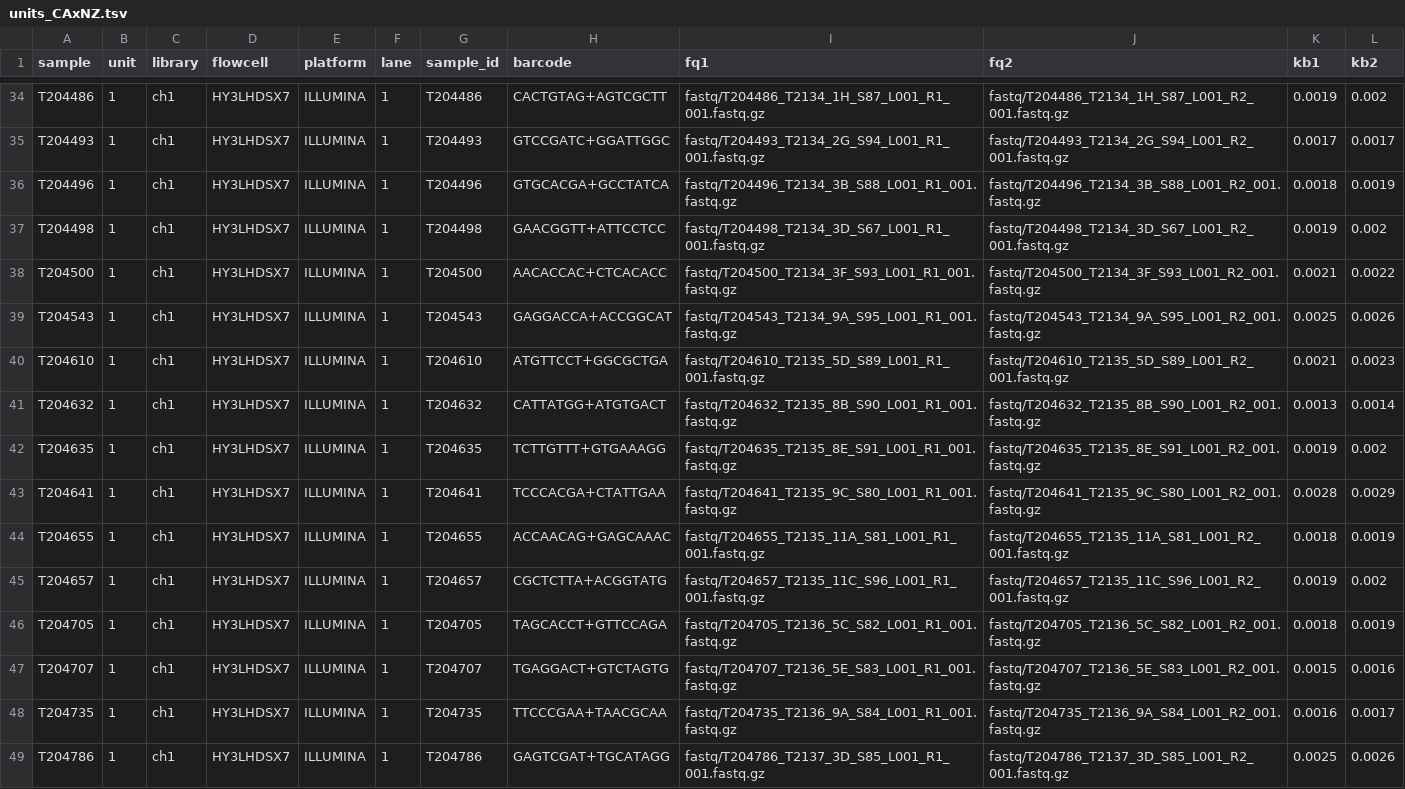
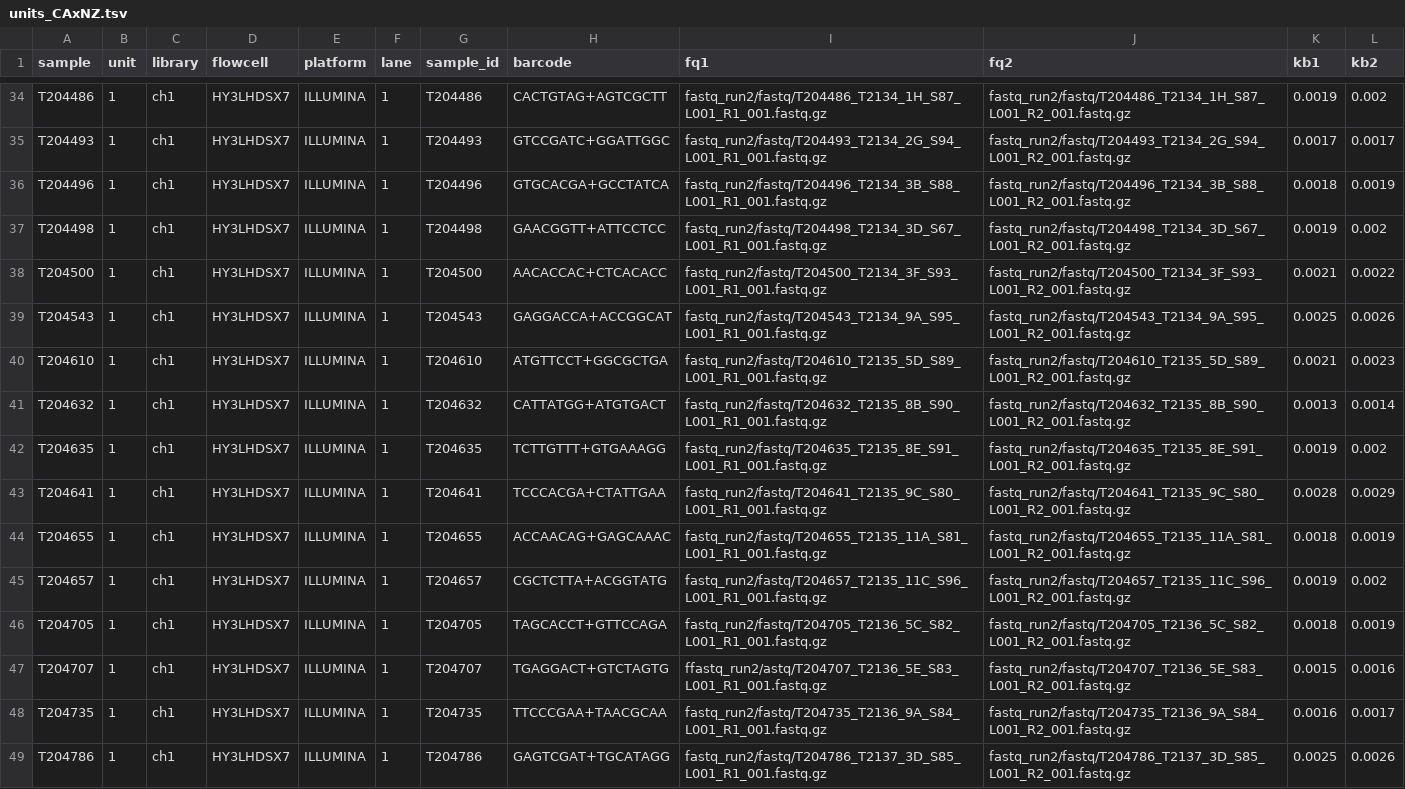
Before and after one commit to carolazari/mega-non-model-wgs-snakeflow, a TSV file: example-configs/arg-nz-ca-chinook/conf/units_CAxNZ.tsv, drawn as a sheet; only a part is shown, gaps mark what is left out; the diff covers the shown part only; the diff names each change by its address in the sheet, - before the commit and + after, or states it on an @@ line.

```diff
--- a/example-configs/arg-nz-ca-chinook/conf/units_CAxNZ.tsv
+++ b/example-configs/arg-nz-ca-chinook/conf/units_CAxNZ.tsv
-I34 (fq1): fastq/T204486_T2134_1H_S87_L001_R1_001.fastq.gz
+I34 (fq1): fastq_run2/fastq/T204486_T2134_1H_S87_L001_R1_001.fastq.gz
-J34 (fq2): fastq/T204486_T2134_1H_S87_L001_R2_001.fastq.gz
+J34 (fq2): fastq_run2/fastq/T204486_T2134_1H_S87_L001_R2_001.fastq.gz
-I35 (fq1): fastq/T204493_T2134_2G_S94_L001_R1_001.fastq.gz
+I35 (fq1): fastq_run2/fastq/T204493_T2134_2G_S94_L001_R1_001.fastq.gz
-J35 (fq2): fastq/T204493_T2134_2G_S94_L001_R2_001.fastq.gz
+J35 (fq2): fastq_run2/fastq/T204493_T2134_2G_S94_L001_R2_001.fastq.gz
-I36 (fq1): fastq/T204496_T2134_3B_S88_L001_R1_001.fastq.gz
+I36 (fq1): fastq_run2/fastq/T204496_T2134_3B_S88_L001_R1_001.fastq.gz
-J36 (fq2): fastq/T204496_T2134_3B_S88_L001_R2_001.fastq.gz
+J36 (fq2): fastq_run2/fastq/T204496_T2134_3B_S88_L001_R2_001.fastq.gz
-I37 (fq1): fastq/T204498_T2134_3D_S67_L001_R1_001.fastq.gz
+I37 (fq1): fastq_run2/fastq/T204498_T2134_3D_S67_L001_R1_001.fastq.gz
-J37 (fq2): fastq/T204498_T2134_3D_S67_L001_R2_001.fastq.gz
+J37 (fq2): fastq_run2/fastq/T204498_T2134_3D_S67_L001_R2_001.fastq.gz
-I38 (fq1): fastq/T204500_T2134_3F_S93_L001_R1_001.fastq.gz
+I38 (fq1): fastq_run2/fastq/T204500_T2134_3F_S93_L001_R1_001.fastq.gz
-J38 (fq2): fastq/T204500_T2134_3F_S93_L001_R2_001.fastq.gz
+J38 (fq2): fastq_run2/fastq/T204500_T2134_3F_S93_L001_R2_001.fastq.gz
-I39 (fq1): fastq/T204543_T2134_9A_S95_L001_R1_001.fastq.gz
+I39 (fq1): fastq_run2/fastq/T204543_T2134_9A_S95_L001_R1_001.fastq.gz
-J39 (fq2): fastq/T204543_T2134_9A_S95_L001_R2_001.fastq.gz
+J39 (fq2): fastq_run2/fastq/T204543_T2134_9A_S95_L001_R2_001.fastq.gz
-I40 (fq1): fastq/T204610_T2135_5D_S89_L001_R1_001.fastq.gz
+I40 (fq1): fastq_run2/fastq/T204610_T2135_5D_S89_L001_R1_001.fastq.gz
-J40 (fq2): fastq/T204610_T2135_5D_S89_L001_R2_001.fastq.gz
+J40 (fq2): fastq_run2/fastq/T204610_T2135_5D_S89_L001_R2_001.fastq.gz
-I41 (fq1): fastq/T204632_T2135_8B_S90_L001_R1_001.fastq.gz
+I41 (fq1): fastq_run2/fastq/T204632_T2135_8B_S90_L001_R1_001.fastq.gz
-J41 (fq2): fastq/T204632_T2135_8B_S90_L001_R2_001.fastq.gz
+J41 (fq2): fastq_run2/fastq/T204632_T2135_8B_S90_L001_R2_001.fastq.gz
-I42 (fq1): fastq/T204635_T2135_8E_S91_L001_R1_001.fastq.gz
+I42 (fq1): fastq_run2/fastq/T204635_T2135_8E_S91_L001_R1_001.fastq.gz
-J42 (fq2): fastq/T204635_T2135_8E_S91_L001_R2_001.fastq.gz
+J42 (fq2): fastq_run2/fastq/T204635_T2135_8E_S91_L001_R2_001.fastq.gz
-I43 (fq1): fastq/T204641_T2135_9C_S80_L001_R1_001.fastq.gz
+I43 (fq1): fastq_run2/fastq/T204641_T2135_9C_S80_L001_R1_001.fastq.gz
-J43 (fq2): fastq/T204641_T2135_9C_S80_L001_R2_001.fastq.gz
+J43 (fq2): fastq_run2/fastq/T204641_T2135_9C_S80_L001_R2_001.fastq.gz
-I44 (fq1): fastq/T204655_T2135_11A_S81_L001_R1_001.fastq.gz
+I44 (fq1): fastq_run2/fastq/T204655_T2135_11A_S81_L001_R1_001.fastq.gz
-J44 (fq2): fastq/T204655_T2135_11A_S81_L001_R2_001.fastq.gz
+J44 (fq2): fastq_run2/fastq/T204655_T2135_11A_S81_L001_R2_001.fastq.gz
-I45 (fq1): fastq/T204657_T2135_11C_S96_L001_R1_001.fastq.gz
+I45 (fq1): fastq_run2/fastq/T204657_T2135_11C_S96_L001_R1_001.fastq.gz
-J45 (fq2): fastq/T204657_T2135_11C_S96_L001_R2_001.fastq.gz
+J45 (fq2): fastq_run2/fastq/T204657_T2135_11C_S96_L001_R2_001.fastq.gz
-I46 (fq1): fastq/T204705_T2136_5C_S82_L001_R1_001.fastq.gz
+I46 (fq1): fastq_run2/fastq/T204705_T2136_5C_S82_L001_R1_001.fastq.gz
-J46 (fq2): fastq/T204705_T2136_5C_S82_L001_R2_001.fastq.gz
+J46 (fq2): fastq_run2/fastq/T204705_T2136_5C_S82_L001_R2_001.fastq.gz
-I47 (fq1): fastq/T204707_T2136_5E_S83_L001_R1_001.fastq.gz
+I47 (fq1): ffastq_run2/astq/T204707_T2136_5E_S83_L001_R1_001.fastq.gz
-J47 (fq2): fastq/T204707_T2136_5E_S83_L001_R2_001.fastq.gz
+J47 (fq2): fastq_run2/fastq/T204707_T2136_5E_S83_L001_R2_001.fastq.gz
-I48 (fq1): fastq/T204735_T2136_9A_S84_L001_R1_001.fastq.gz
+I48 (fq1): fastq_run2/fastq/T204735_T2136_9A_S84_L001_R1_001.fastq.gz
-J48 (fq2): fastq/T204735_T2136_9A_S84_L001_R2_001.fastq.gz
+J48 (fq2): fastq_run2/fastq/T204735_T2136_9A_S84_L001_R2_001.fastq.gz
-I49 (fq1): fastq/T204786_T2137_3D_S85_L001_R1_001.fastq.gz
+I49 (fq1): fastq_run2/fastq/T204786_T2137_3D_S85_L001_R1_001.fastq.gz
-J49 (fq2): fastq/T204786_T2137_3D_S85_L001_R2_001.fastq.gz
+J49 (fq2): fastq_run2/fastq/T204786_T2137_3D_S85_L001_R2_001.fastq.gz
```
Also changed, not shown: 64 edited cells elsewhere in this file, example-configs/arg-nz-ca-chinook/conf/units_CAxArg.tsv.
